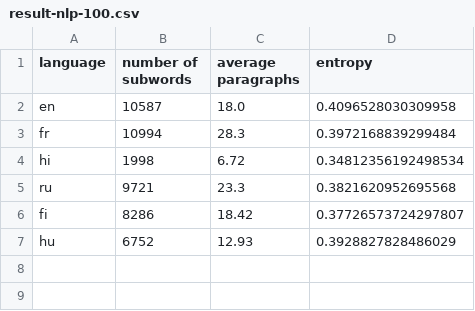
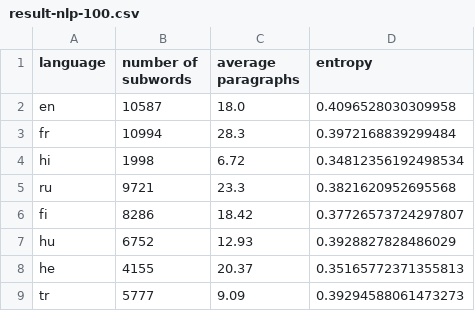
Before and after one commit to takuto-nakayama/subword-polysemy, a CSV file: result/nlp-100/result-nlp-100.csv, drawn as a sheet.

Commit message:
add result

```diff
--- a/result/nlp-100/result-nlp-100.csv
+++ b/result/nlp-100/result-nlp-100.csv
@@ -7 +7,3 @@ fi,8286,18.42,0.37726573724297807
 hu,6752,12.93,0.3928827828486029
+he,4155,20.37,0.35165772371355813
+tr,5777,9.09,0.39294588061473273
```
Also changed, not shown: 3 other files.
